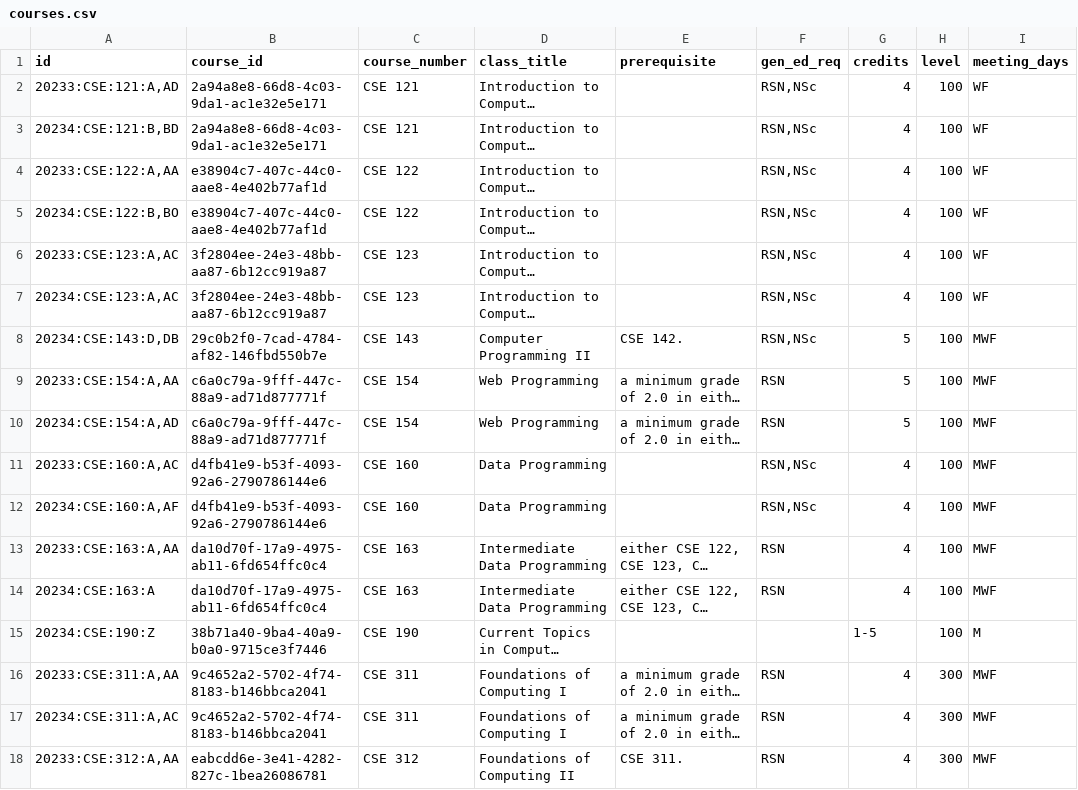
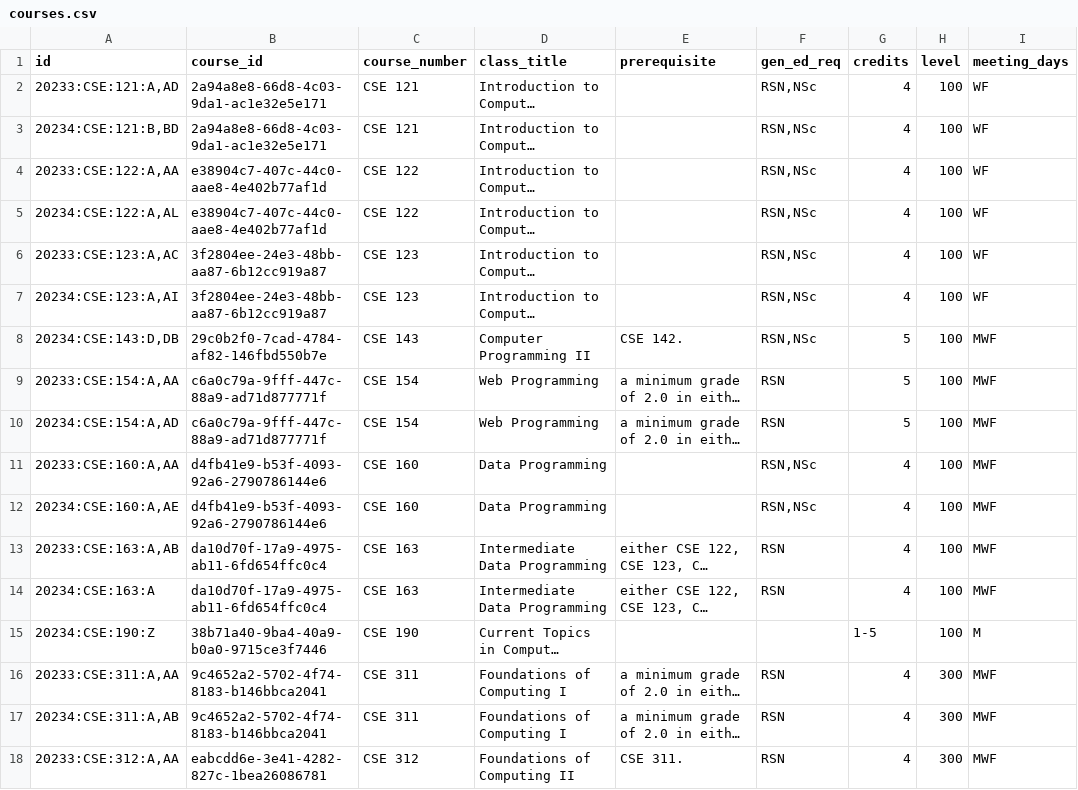
Before and after one commit to Navkiran23/DubSpot, a CSV file: Backend/courses.csv, drawn as a sheet; only a part is shown; long unchanged cells end in …; the diff covers the shown part only; the diff names each change by its address in the sheet, - before the commit and + after, or states it on an @@ line.

Commit message:
updated all course data

```diff
--- a/Backend/courses.csv
+++ b/Backend/courses.csv
-A5 (id): 20234:CSE:122:B,BO
+A5 (id): 20234:CSE:122:A,AL
-A7 (id): 20234:CSE:123:A,AC
+A7 (id): 20234:CSE:123:A,AI
-A11 (id): 20233:CSE:160:A,AC
+A11 (id): 20233:CSE:160:A,AA
-A12 (id): 20234:CSE:160:A,AF
+A12 (id): 20234:CSE:160:A,AE
-A13 (id): 20233:CSE:163:A,AA
+A13 (id): 20233:CSE:163:A,AB
-A17 (id): 20234:CSE:311:A,AC
+A17 (id): 20234:CSE:311:A,AB
```
Also changed, not shown: 1 removed row and 20 edited cells elsewhere in this file, 3 other files.
